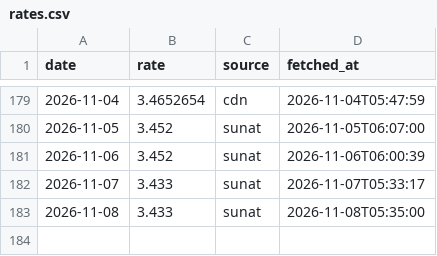
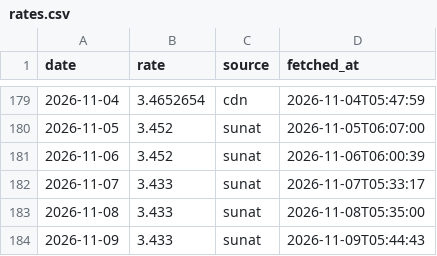
Before and after one commit to NathaNN73/solpredict, a CSV file: data/rates.csv, drawn as a sheet; only a part is shown, gaps mark what is left out; the diff names each change by its address in the sheet, - before the commit and + after, or states it on an @@ line.

```diff
--- a/data/rates.csv
+++ b/data/rates.csv
+row 184: 2026-11-09 | 3.433 | sunat | 2026-11-09T05:44:43
```
